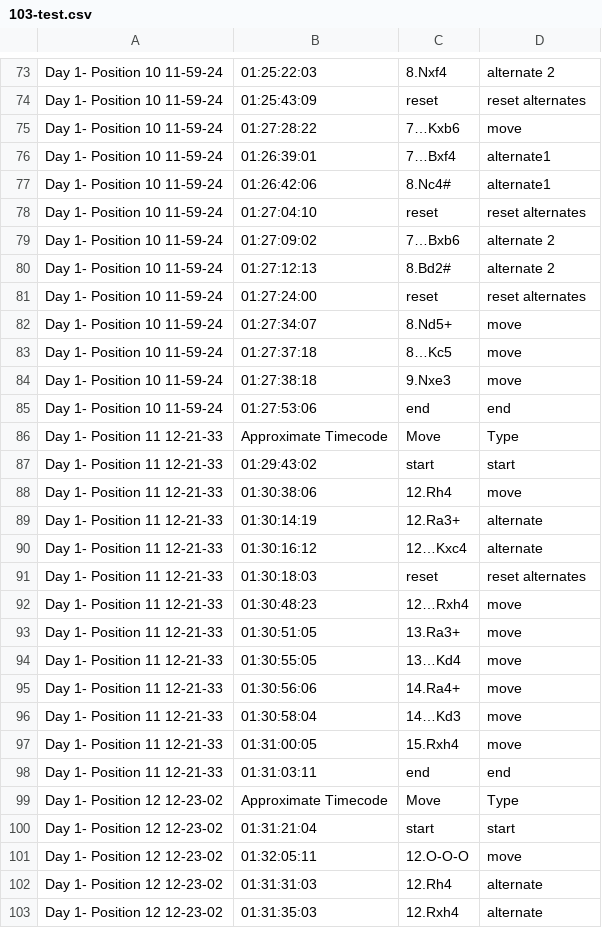
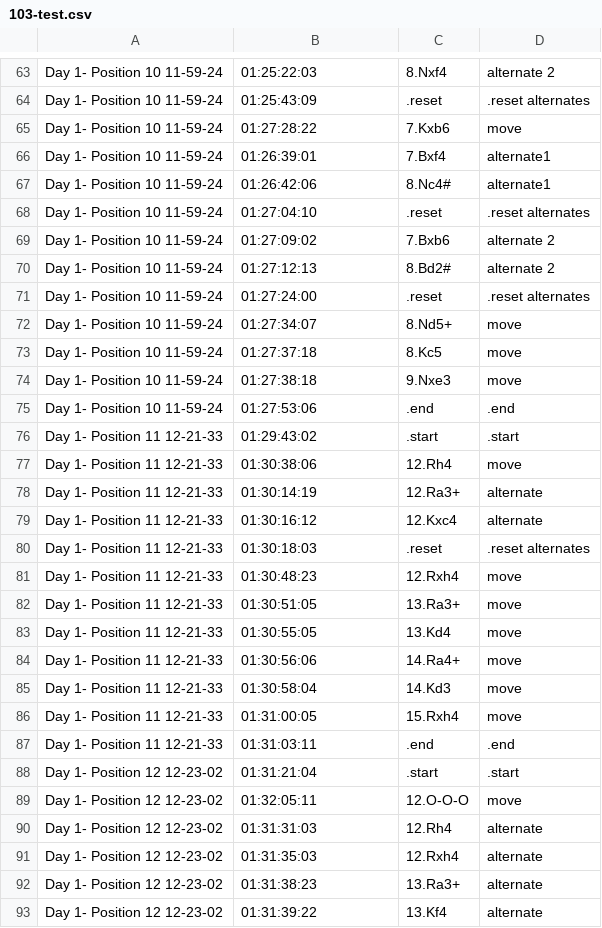
Before and after one commit to johnson-rl/chess, a CSV file: 103-test.csv, drawn as a sheet; only a part is shown, gaps mark what is left out; the shorter side is filled out with more unchanged rows; the diff covers the shown part only.

```diff
--- a/103-test.csv
+++ b/103-test.csv
@@ -74,3 +64,3 @@ Day 1- Position 10 11-59-24,01:25:22:03,8.Nxf4,alternate 2
-Day 1- Position 10 11-59-24,01:25:43:09,reset,reset alternates
-Day 1- Position 10 11-59-24,01:27:28:22,7…Kxb6,move
-Day 1- Position 10 11-59-24,01:26:39:01,7…Bxf4,alternate1
+Day 1- Position 10 11-59-24,01:25:43:09,.reset,.reset alternates,
+Day 1- Position 10 11-59-24,01:27:28:22,7.Kxb6,move,
+Day 1- Position 10 11-59-24,01:26:39:01,7.Bxf4,alternate1,
@@ -78,2 +68,2 @@ Day 1- Position 10 11-59-24,01:26:42:06,8.Nc4#,alternate1
-Day 1- Position 10 11-59-24,01:27:04:10,reset,reset alternates
-Day 1- Position 10 11-59-24,01:27:09:02,7…Bxb6,alternate 2
+Day 1- Position 10 11-59-24,01:27:04:10,.reset,.reset alternates,
+Day 1- Position 10 11-59-24,01:27:09:02,7.Bxb6,alternate 2,
@@ -81 +71 @@ Day 1- Position 10 11-59-24,01:27:12:13,8.Bd2#,alternate 2
-Day 1- Position 10 11-59-24,01:27:24:00,reset,reset alternates
+Day 1- Position 10 11-59-24,01:27:24:00,.reset,.reset alternates,
@@ -83 +73 @@ Day 1- Position 10 11-59-24,01:27:34:07,8.Nd5+,move
-Day 1- Position 10 11-59-24,01:27:37:18,8…Kc5,move
+Day 1- Position 10 11-59-24,01:27:37:18,8.Kc5,move,
@@ -85,3 +75,2 @@ Day 1- Position 10 11-59-24,01:27:38:18,9.Nxe3,move
-Day 1- Position 10 11-59-24,01:27:53:06,end,end
-Day 1- Position 11 12-21-33,Approximate Timecode,Move,Type
-Day 1- Position 11 12-21-33,01:29:43:02,start,start
+Day 1- Position 10 11-59-24,01:27:53:06,.end,.end,
+Day 1- Position 11 12-21-33,01:29:43:02,.start,.start,
@@ -90,3 +79,3 @@ Day 1- Position 11 12-21-33,01:30:14:19,12.Ra3+,alternate
-Day 1- Position 11 12-21-33,01:30:16:12,12…Kxc4,alternate
-Day 1- Position 11 12-21-33,01:30:18:03,reset,reset alternates
-Day 1- Position 11 12-21-33,01:30:48:23,12…Rxh4,move
+Day 1- Position 11 12-21-33,01:30:16:12,12.Kxc4,alternate,
+Day 1- Position 11 12-21-33,01:30:18:03,.reset,.reset alternates,
+Day 1- Position 11 12-21-33,01:30:48:23,12.Rxh4,move,
@@ -94 +83 @@ Day 1- Position 11 12-21-33,01:30:51:05,13.Ra3+,move
-Day 1- Position 11 12-21-33,01:30:55:05,13…Kd4,move
+Day 1- Position 11 12-21-33,01:30:55:05,13.Kd4,move,
@@ -96 +85 @@ Day 1- Position 11 12-21-33,01:30:56:06,14.Ra4+,move
-Day 1- Position 11 12-21-33,01:30:58:04,14…Kd3,move
+Day 1- Position 11 12-21-33,01:30:58:04,14.Kd3,move,
@@ -98,3 +87,2 @@ Day 1- Position 11 12-21-33,01:31:00:05,15.Rxh4,move
-Day 1- Position 11 12-21-33,01:31:03:11,end,end
-Day 1- Position 12 12-23-02,Approximate Timecode,Move,Type
-Day 1- Position 12 12-23-02,01:31:21:04,start,start
+Day 1- Position 11 12-21-33,01:31:03:11,.end,.end,
+Day 1- Position 12 12-23-02,01:31:21:04,.start,.start,
```
Also changed, not shown: 11 removed rows and 78 edited cells elsewhere in this file, 3 other files.
